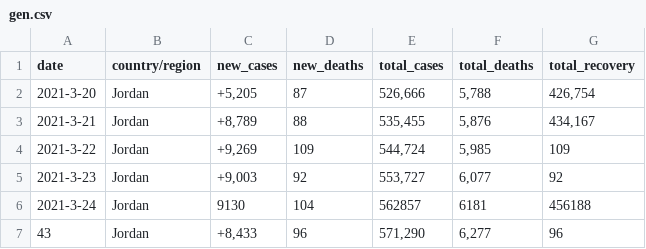
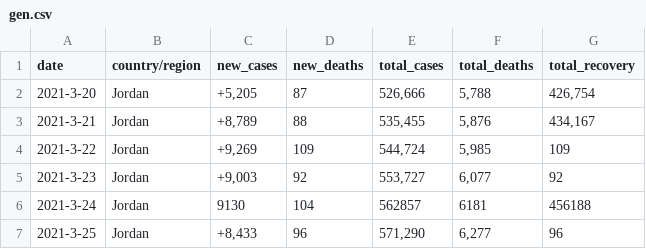
Before and after one commit to iiabdulrazak/silver-scraper, a CSV file: data/joData/gen.csv, drawn as a sheet.

Commit message:
Data: total Jordan cases

```diff
--- a/data/joData/gen.csv
+++ b/data/joData/gen.csv
@@ -6,2 +6,2 @@ date,country/region,new_cases,new_deaths,total_cases,total_deaths,total_recovery
 2021-3-24,Jordan,9130,104,562857,6181,456188
-43,Jordan,"+8,433",96,"571,290","6,277",96
+2021-3-25,Jordan,"+8,433",96,"571,290","6,277",96
```
